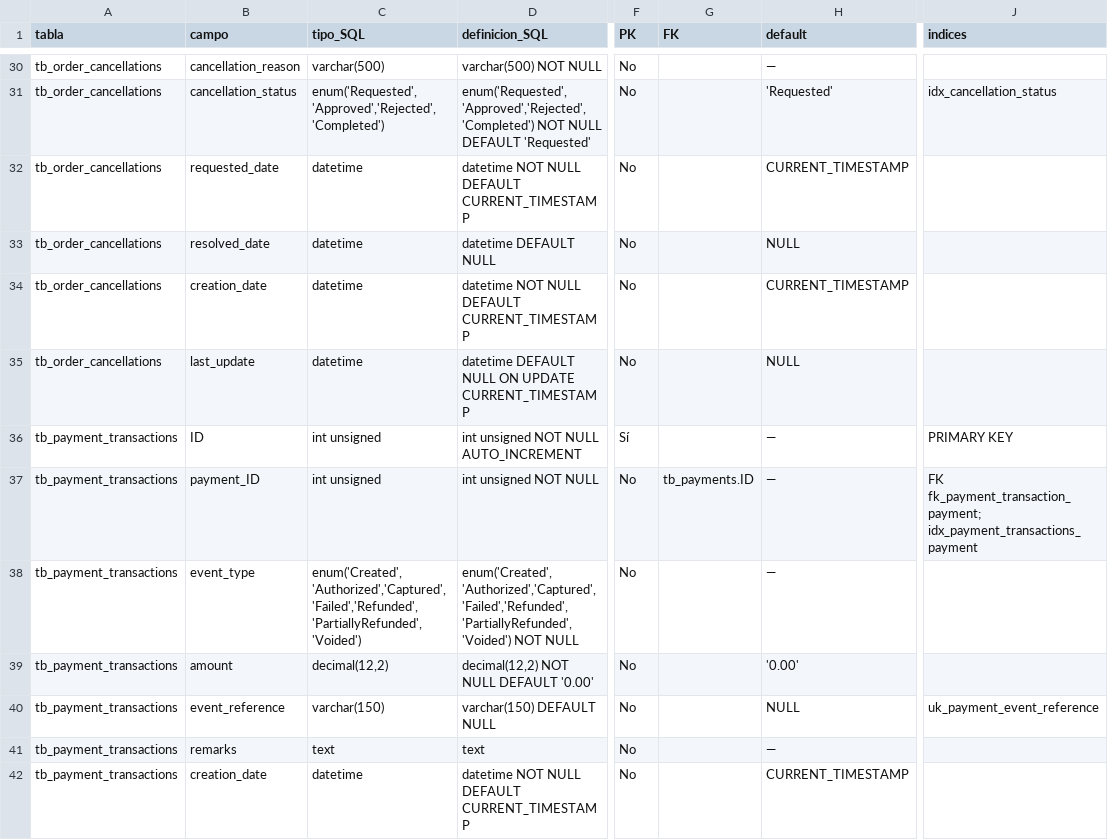
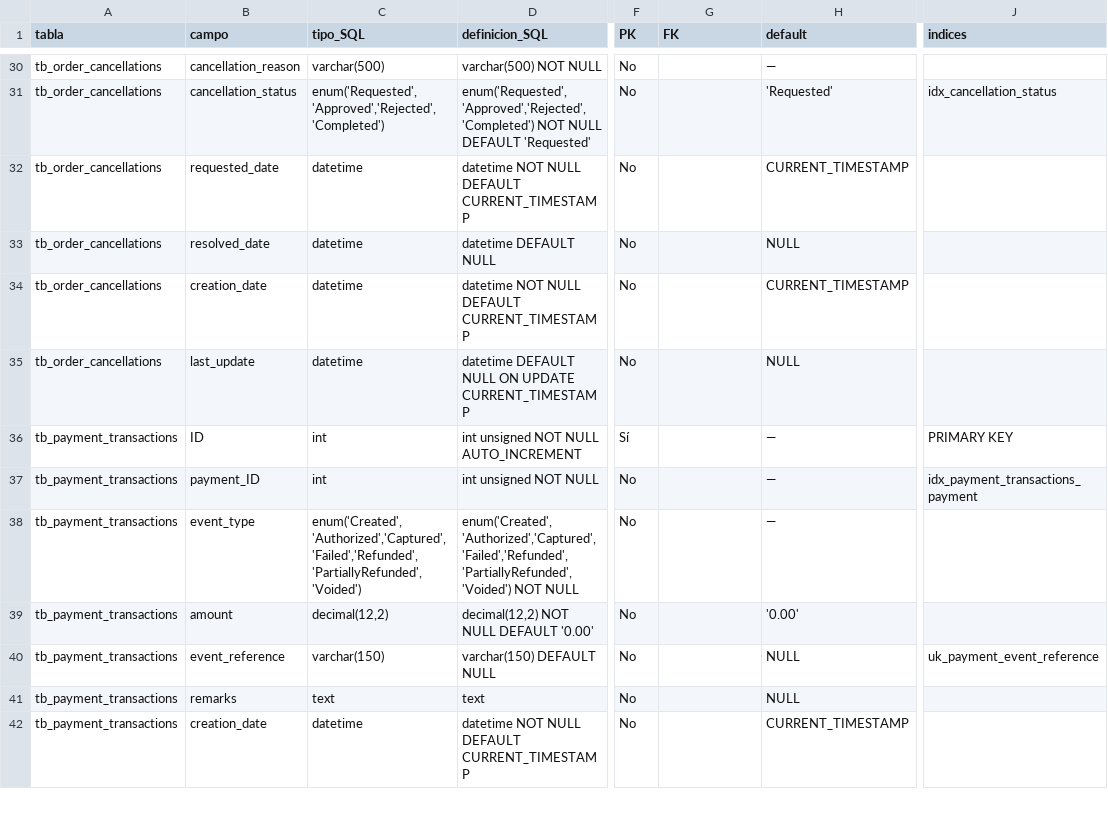
Before and after one commit to xluiscm/Practicas_BDN_240343, a CSV file: Practica03/diccionario/campos.csv, drawn as a sheet; only a part is shown, gaps mark what is left out; the diff covers the shown part only; the diff names each change by its address in the sheet, - before the commit and + after, or states it on an @@ line.

```diff
--- a/Practica03/diccionario/campos.csv
+++ b/Practica03/diccionario/campos.csv
-C36:C37 (tipo_SQL): int unsigned
+C36:C37 (tipo_SQL): int
-G37 (FK): tb_payments.ID
+G37 (FK): (empty)
-J37 (indices): FK fk_payment_transaction_payment; idx_payment_transactions_payment
+J37 (indices): idx_payment_transactions_payment
-H41 (default): —
+H41 (default): NULL
```
Also changed, not shown: 119 edited cells elsewhere in this file, 50 other files.
